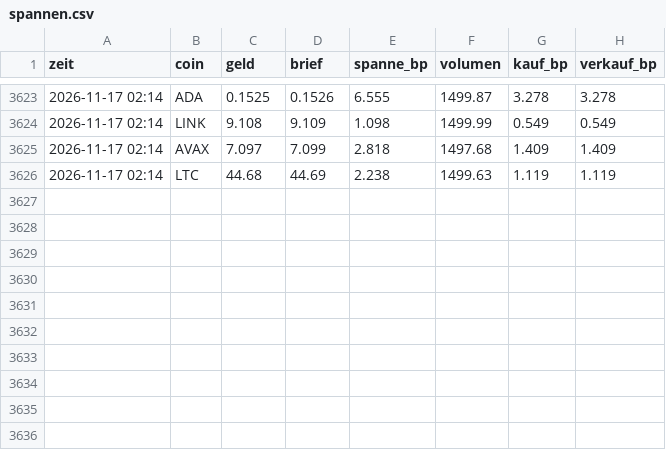
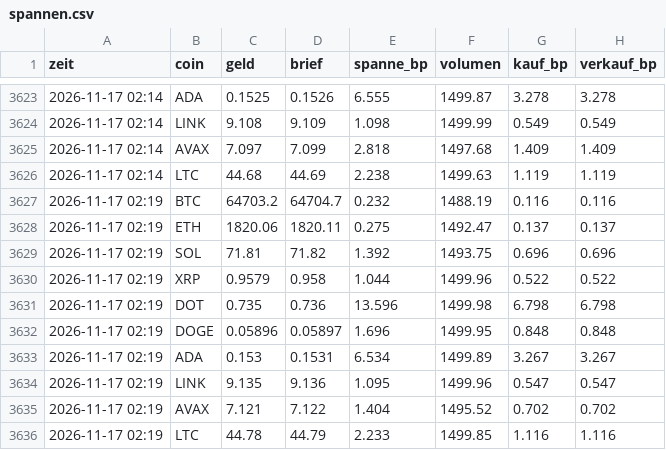
Before and after one commit to julienbaltrocco-bit/OdinGate-Botv134, a CSV file: swing-hybrid/vorwaertstest/lauf_tpsl/spannen.csv, drawn as a sheet; only a part is shown, gaps mark what is left out; the diff names each change by its address in the sheet, - before the commit and + after, or states it on an @@ line.

Commit message:
Vorwärtstest (Papier, Stop 5 % / Ziel 15 %) 2026-11-17 02:19 UTC
Automatischer Lauf auf dem eigenen Server, ohne KI.

```diff
--- a/swing-hybrid/vorwaertstest/lauf_tpsl/spannen.csv
+++ b/swing-hybrid/vorwaertstest/lauf_tpsl/spannen.csv
+row 3627: 2026-11-17 02:19 | BTC | 64703.2 | 64704.7 | 0.232 | 1488.19 | 0.116 | 0.116
+row 3628: 2026-11-17 02:19 | ETH | 1820.06 | 1820.11 | 0.275 | 1492.47 | 0.137 | 0.137
+row 3629: 2026-11-17 02:19 | SOL | 71.81 | 71.82 | 1.392 | 1493.75 | 0.696 | 0.696
+row 3630: 2026-11-17 02:19 | XRP | 0.9579 | 0.958 | 1.044 | 1499.96 | 0.522 | 0.522
+row 3631: 2026-11-17 02:19 | DOT | 0.735 | 0.736 | 13.596 | 1499.98 | 6.798 | 6.798
+row 3632: 2026-11-17 02:19 | DOGE | 0.05896 | 0.05897 | 1.696 | 1499.95 | 0.848 | 0.848
+row 3633: 2026-11-17 02:19 | ADA | 0.153 | 0.1531 | 6.534 | 1499.89 | 3.267 | 3.267
+row 3634: 2026-11-17 02:19 | LINK | 9.135 | 9.136 | 1.095 | 1499.96 | 0.547 | 0.547
+row 3635: 2026-11-17 02:19 | AVAX | 7.121 | 7.122 | 1.404 | 1495.52 | 0.702 | 0.702
+row 3636: 2026-11-17 02:19 | LTC | 44.78 | 44.79 | 2.233 | 1499.85 | 1.116 | 1.116
```
Also changed, not shown: swing-hybrid/vorwaertstest/lauf_tpsl/stand.csv, 4 other files.
